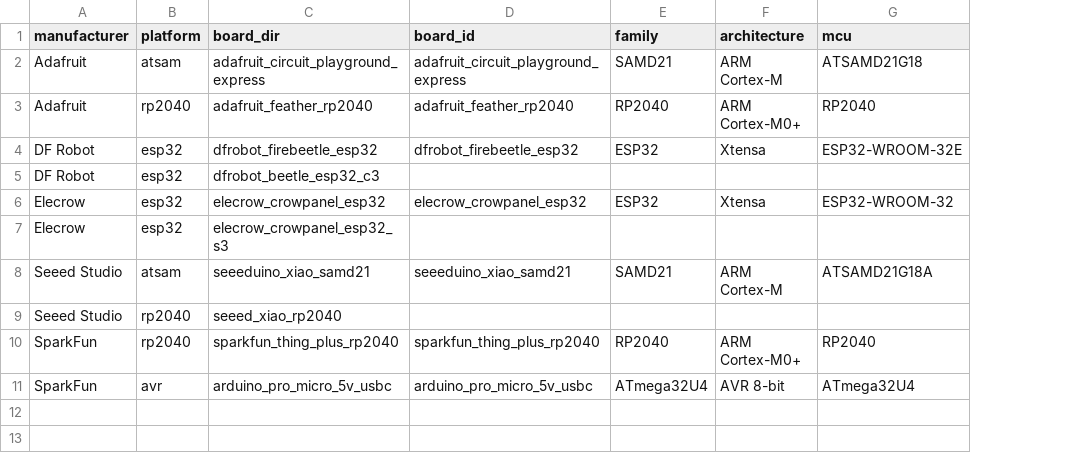
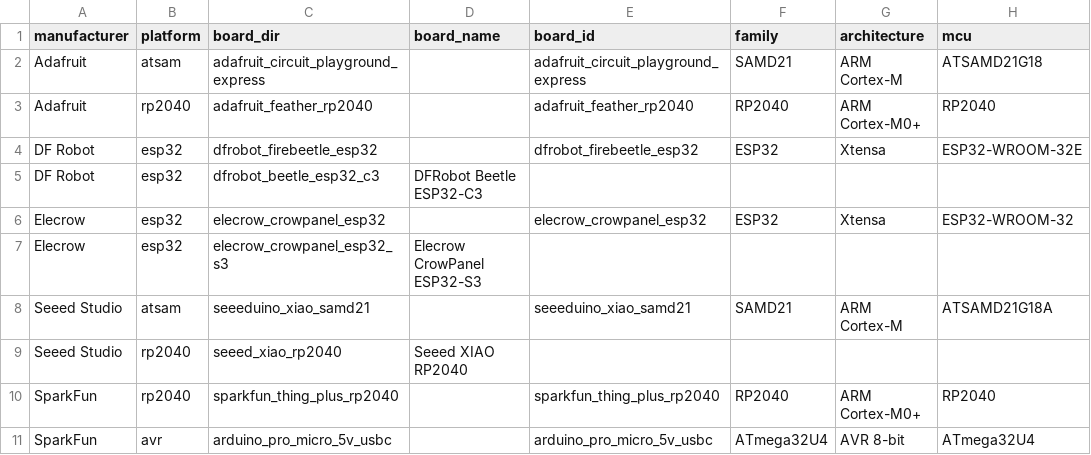
Before and after one commit to homer1013/BasaltOS, a CSV file: docs/planning/MANUFACTURER_BOARD_MATRIX.csv, drawn as a sheet; only a part is shown; the diff names each change by its address in the sheet, - before the commit and + after, or states it on an @@ line.

Commit message:
feat(foundation): add profile-creation queue export from manufacturer matrix

```diff
--- a/docs/planning/MANUFACTURER_BOARD_MATRIX.csv
+++ b/docs/planning/MANUFACTURER_BOARD_MATRIX.csv
+column D (board_name), rows 5-9: DFRobot Beetle ESP32-C3 |  | Elecrow CrowPanel ESP32-S3 |  | Seeed XIAO RP2040
```
Also changed, not shown: 7 other files.
